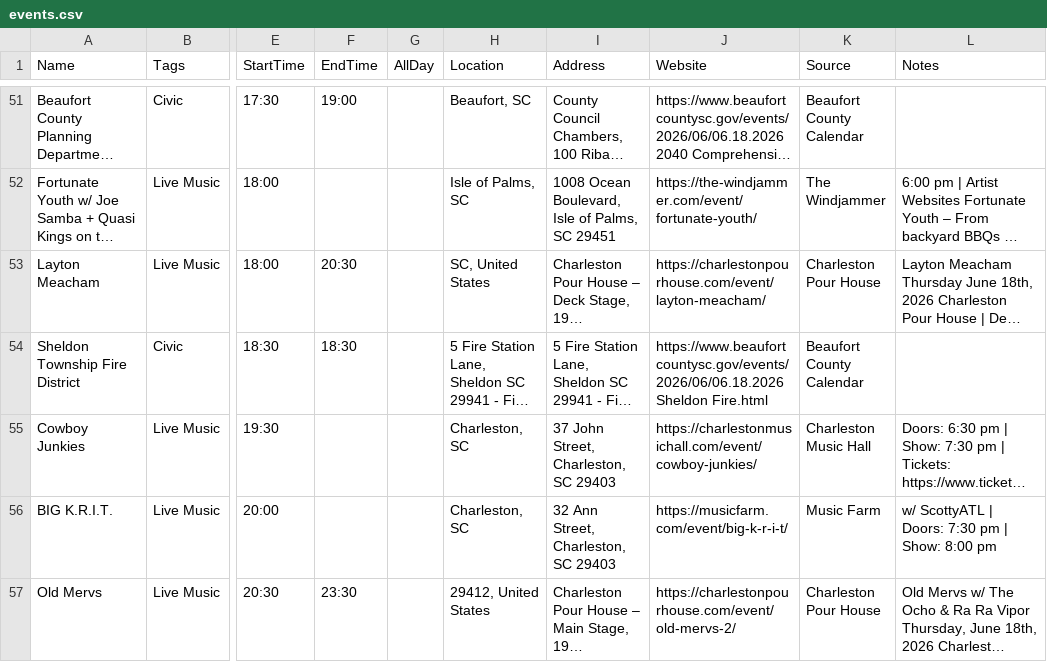
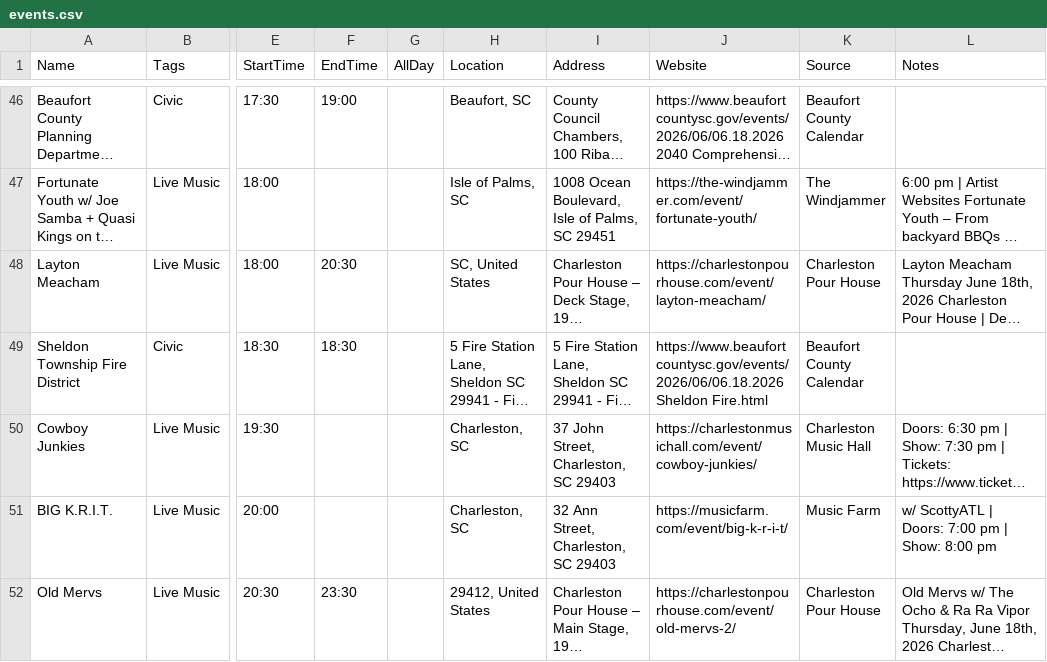
Before and after one commit to kmcurry/port-royal-sounder, a CSV file: data/events.csv, drawn as a sheet; only a part is shown, gaps mark what is left out; long unchanged cells end in …; addresses are those after the commit; the diff covers the shown part only; the diff names each change by its address in the sheet, - before the commit and + after, or states it on an @@ line.

```diff
--- a/data/events.csv
+++ b/data/events.csv
-L51 (Notes): w/ ScottyATL | Doors: 7:30 pm | Show: 8:00 pm
+L51 (Notes): w/ ScottyATL | Doors: 7:00 pm | Show: 8:00 pm
```
Also changed, not shown: 6 added rows and 5 removed rows elsewhere in this file, 1 other file.
